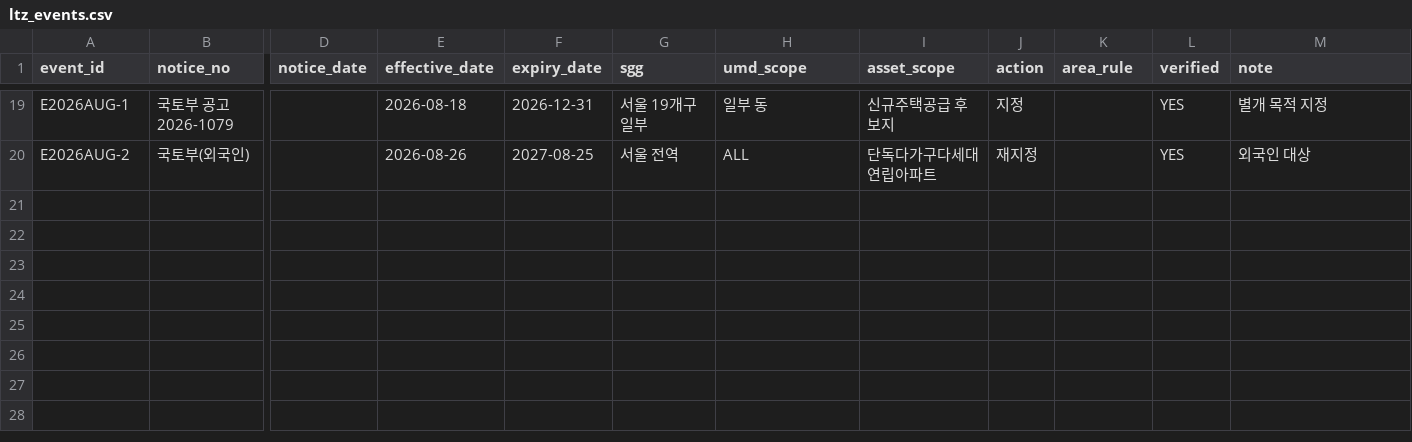
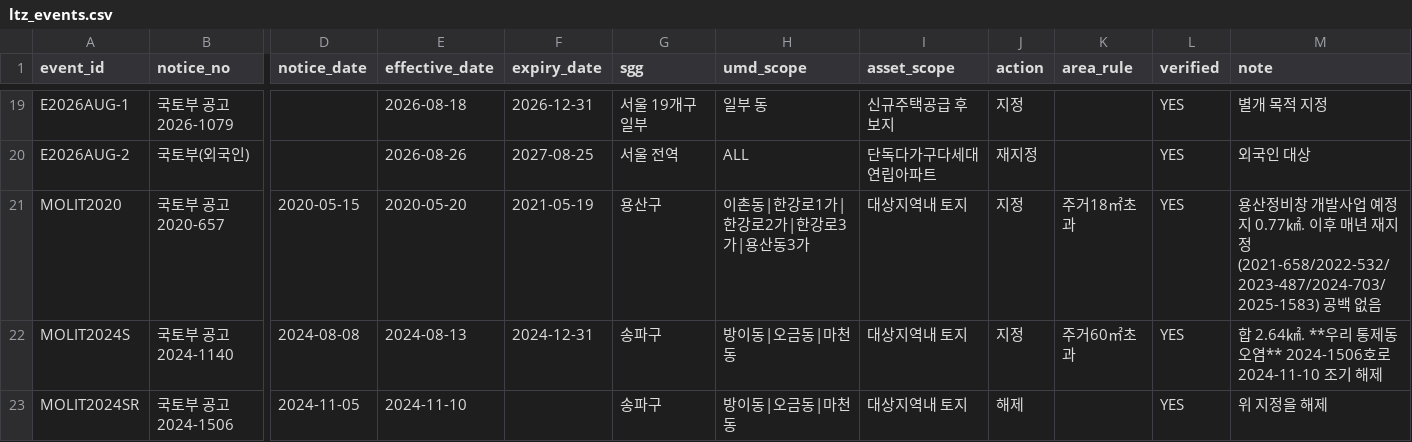
Before and after one commit to cosmicpotato2047/capstone-ltz-causal, a CSV file: data/policy/ltz_events.csv, drawn as a sheet; only a part is shown, gaps mark what is left out; rows hold the shown columns only; the diff names each change by its address in the sheet, - before the commit and + after, or states it on an @@ line.

```diff
--- a/data/policy/ltz_events.csv
+++ b/data/policy/ltz_events.csv
+row 21: MOLIT2020 | 국토부 공고 2020-657 | 2020-05-15 | 2020-05-20 | 2021-05-19 | 용산구 | 이촌동|한강로1가|한강로2가|한강로3가|용산동3가 | 대상지역내 토지 | 지정 | 주거18㎡초과 | YES | 용산정비창 개발사업 예정지 0.77㎢. 이후 매년 재지정(2021-658/2022-532/2023-487/2024-703/2025-1583) 공백 없음
+row 22: MOLIT2024S | 국토부 공고 2024-1140 | 2024-08-08 | 2024-08-13 | 2024-12-31 | 송파구 | 방이동|오금동|마천동 | 대상지역내 토지 | 지정 | 주거60㎡초과 | YES | 합 2.64㎢. **우리 통제동 오염** 2024-1506호로 2024-11-10 조기 해제
+row 23: MOLIT2024SR | 국토부 공고 2024-1506 | 2024-11-05 | 2024-11-10 |  | 송파구 | 방이동|오금동|마천동 | 대상지역내 토지 | 해제 |  | YES | 위 지정을 해제
```
Also changed, not shown: 23 other files.
